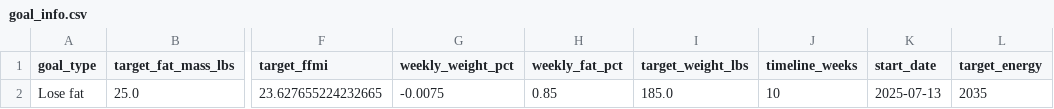
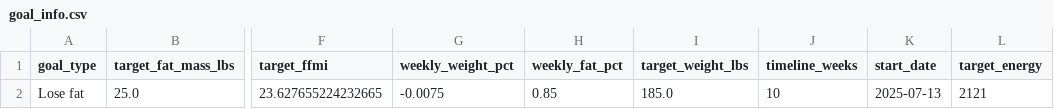
Before and after one commit to drhaun/bcompnutritiontool, a CSV file: data/goal_info.csv, drawn as a sheet; only a part is shown, gaps mark what is left out; the diff names each change by its address in the sheet, - before the commit and + after, or states it on an @@ line.

```diff
--- a/data/goal_info.csv
+++ b/data/goal_info.csv
-L2 (target_energy): 2035
+L2 (target_energy): 2121
```
Also changed, not shown: data/user_info.csv, 3 other files.
